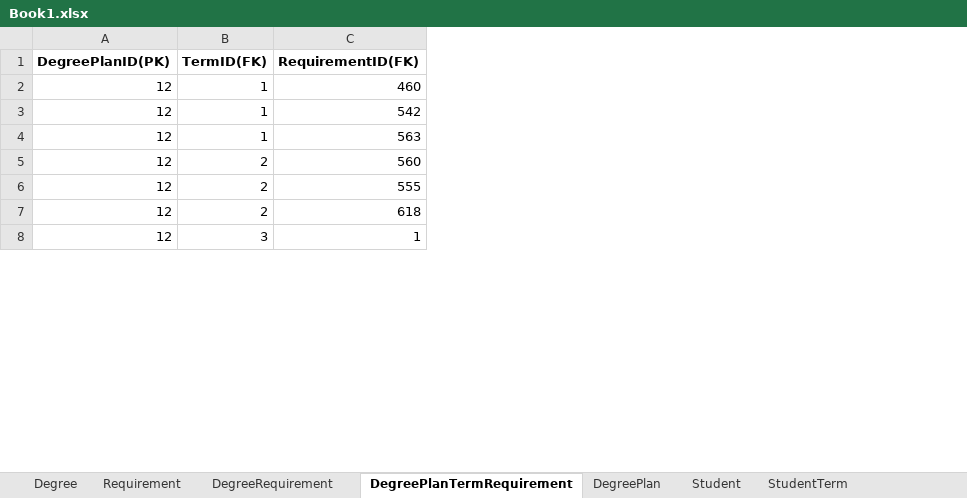
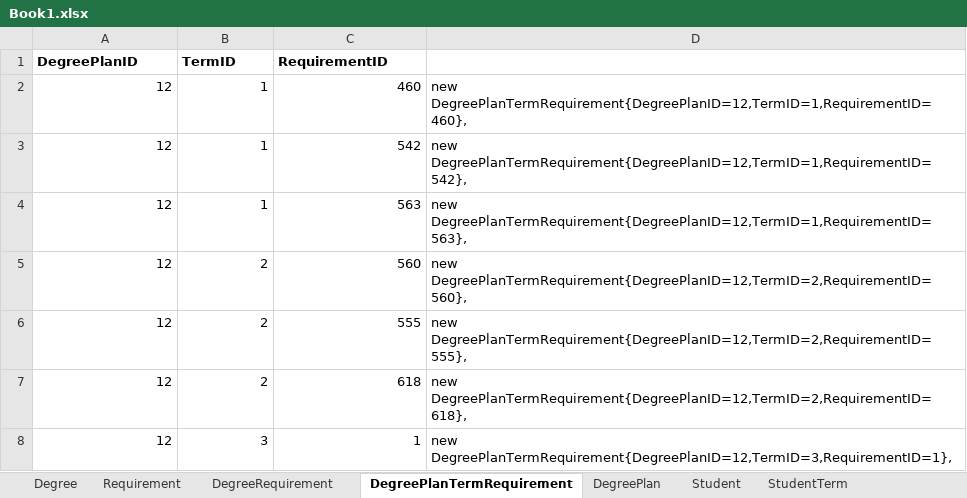
Before and after one commit to HariPriyaJupally/MVC-Plan, an Excel workbook: Book1.xlsx, sheet DegreePlanTermRequirement, drawn as a sheet; only a part is shown; values as stored, in another font and other column widths than the file's, no borders; removed rows and columns are numbered as before the commit, all else as after; the diff names each change by its address in the sheet, - before the commit and + after, or states it on an @@ line.

Commit message:
Commited changes in DegreePlanTermRequirement.cs in Model and updated Dbinitializer.cs

```diff
--- a/Book1.xlsx (sheet DegreePlanTermRequirement)
+++ b/Book1.xlsx (sheet DegreePlanTermRequirement)
+column D, rows 2-8: new DegreePlanTermRequirement{DegreePlanID=12,TermID=1,RequirementID=460}, | new DegreePlanTermRequirement{DegreePlanID=12,TermID=1,RequirementID=542}, | new DegreePlanTermRequirement{DegreePlanID=12,TermID=1,RequirementID=563}, | new DegreePlanTermRequirement{DegreePlanID=12,TermID=2,RequirementID=560}, | new DegreePlanTermRequirement{DegreePlanID=12,TermID=2,RequirementID=555}, | new DegreePlanTermRequirement{DegreePlanID=12,TermID=2,RequirementID=618}, | new DegreePlanTermRequirement{DegreePlanID=12,TermID=3,RequirementID=1},
-row 1: DegreePlanID(PK) | TermID(FK) | RequirementID(FK)
+row 1: DegreePlanID | TermID | RequirementID
```
Also changed, not shown: 26 other files.
